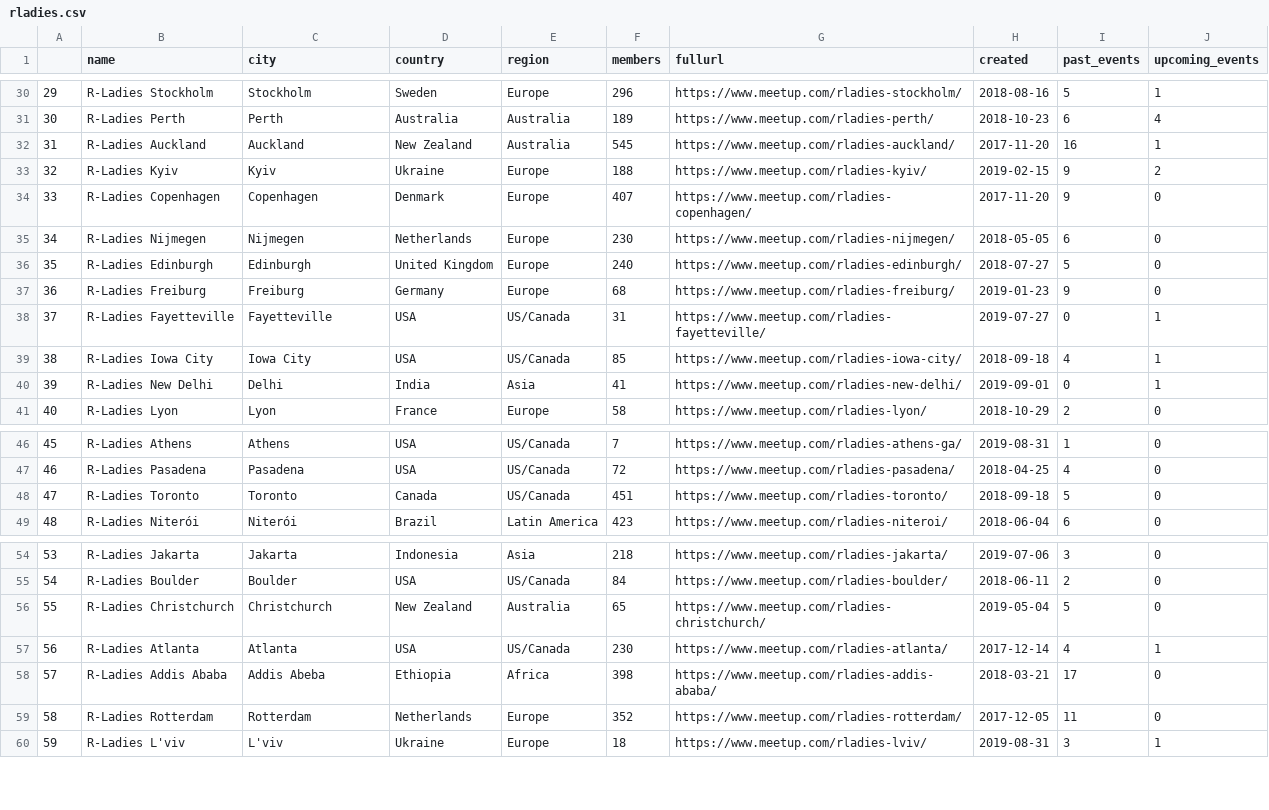
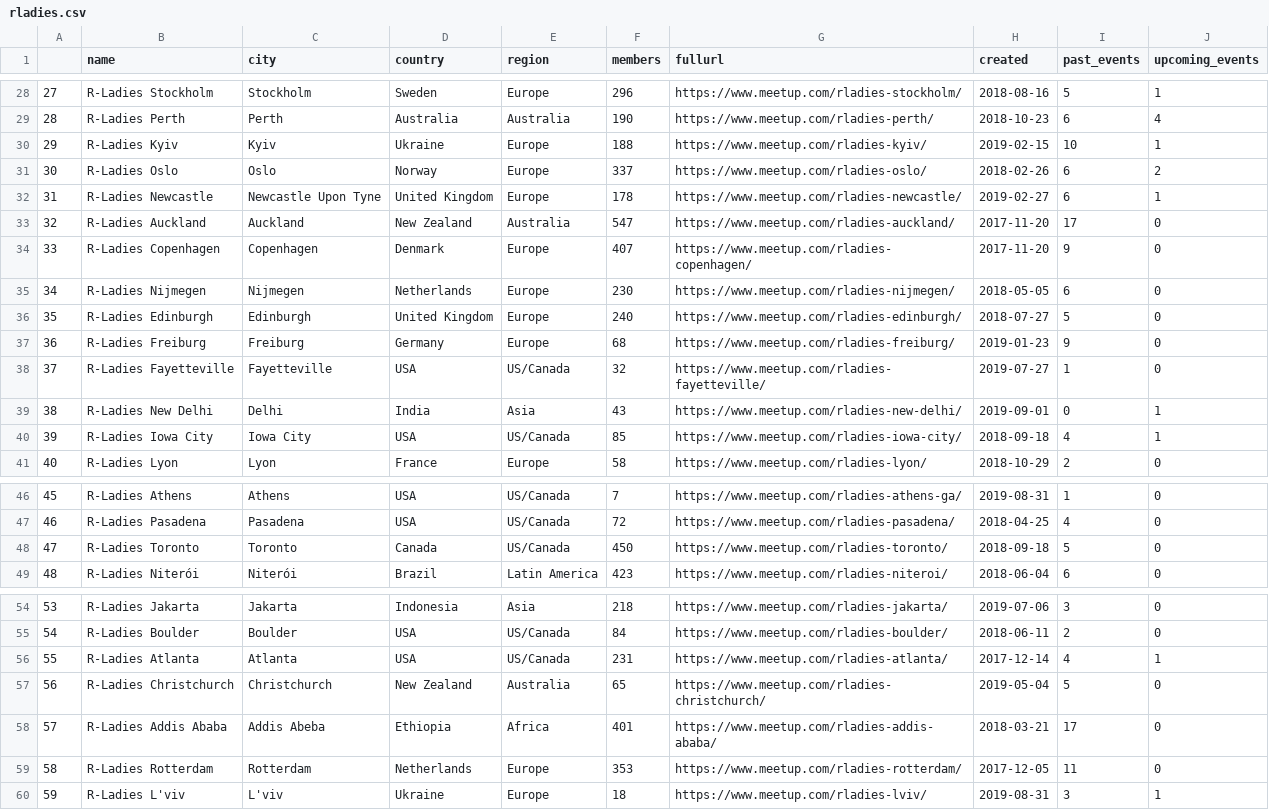
Before and after one commit to benubah/r-community-explorer, a CSV file: docs/data/rladies.csv, drawn as a sheet; only a part is shown, gaps mark what is left out; removed rows and columns are numbered as before the commit, all else as after; the diff covers the shown part only; the diff names each change by its address in the sheet, - before the commit and + after, or states it on an @@ line.

```diff
--- a/docs/data/rladies.csv
+++ b/docs/data/rladies.csv
@@ column A renumbered between rows 23 and 131 @@
-F29 (members): 189
+F29 (members): 190
-row 32: 31 | R-Ladies Auckland | Auckland | New Zealand | Australia | 545 | https://www.meetup.com/rladies-auckland/ | 2017-11-20 | 16 | 1
-I30 (past_events): 9
+I30 (past_events): 10
-J30 (upcoming_events): 2
+J30 (upcoming_events): 1
+row 31: 30 | R-Ladies Oslo | Oslo | Norway | Europe | 337 | https://www.meetup.com/rladies-oslo/ | 2018-02-26 | 6 | 2
+row 32: 31 | R-Ladies Newcastle | Newcastle Upon Tyne | United Kingdom | Europe | 178 | https://www.meetup.com/rladies-newcastle/ | 2019-02-27 | 6 | 1
+row 33: 32 | R-Ladies Auckland | Auckland | New Zealand | Australia | 547 | https://www.meetup.com/rladies-auckland/ | 2017-11-20 | 17 | 0
-F38 (members): 31
+F38 (members): 32
-I38 (past_events): 0
+I38 (past_events): 1
-J38 (upcoming_events): 1
+J38 (upcoming_events): 0
+row 39: 38 | R-Ladies New Delhi | Delhi | India | Asia | 43 | https://www.meetup.com/rladies-new-delhi/ | 2019-09-01 | 0 | 1
-row 40: 39 | R-Ladies New Delhi | Delhi | India | Asia | 41 | https://www.meetup.com/rladies-new-delhi/ | 2019-09-01 | 0 | 1
-F48 (members): 451
+F48 (members): 450
+row 56: 55 | R-Ladies Atlanta | Atlanta | USA | US/Canada | 231 | https://www.meetup.com/rladies-atlanta/ | 2017-12-14 | 4 | 1
-row 57: 56 | R-Ladies Atlanta | Atlanta | USA | US/Canada | 230 | https://www.meetup.com/rladies-atlanta/ | 2017-12-14 | 4 | 1
-F58 (members): 398
+F58 (members): 401
-F59 (members): 352
+F59 (members): 353
```
Also changed, not shown: 2 added rows, 4 removed rows, 4 moved rows and 45 edited cells elsewhere in this file, docs/data/rladies_hosts.csv, docs/data/rugs.csv, 4 other files.
